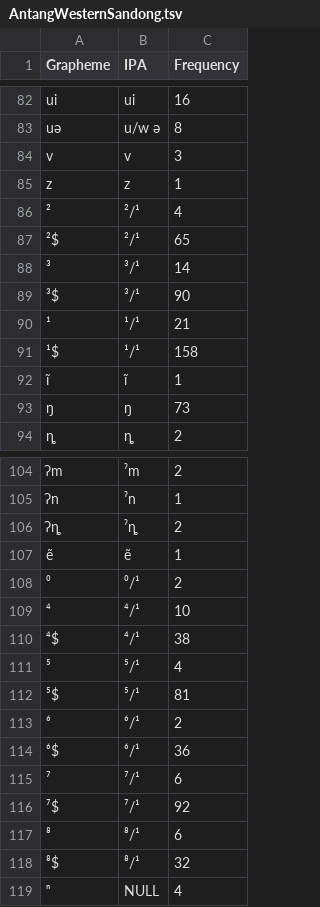
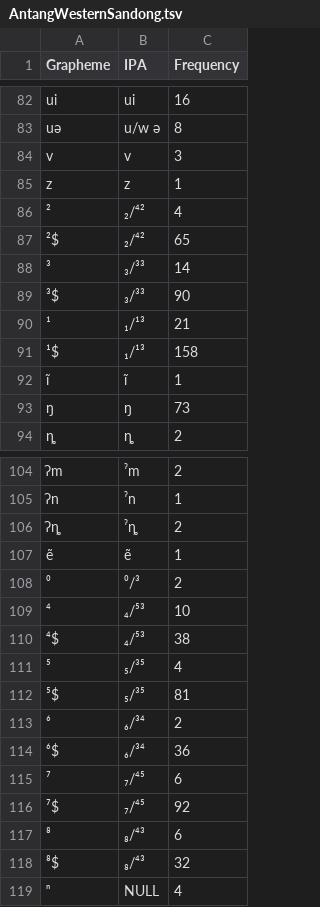
Before and after one commit to lexibank/castrosui, a TSV file: etc/orthography/AntangWesternSandong.tsv, drawn as a sheet; only a part is shown, gaps mark what is left out.

```diff
--- a/etc/orthography/AntangWesternSandong.tsv
+++ b/etc/orthography/AntangWesternSandong.tsv
@@ -85,8 +85,8 @@ v	v	3
 z	z	1
-²	²/¹	4
-²$	²/¹	65
-³	³/¹	14
-³$	³/¹	90
-¹	¹/¹	21
-¹$	¹/¹	158
+²	₂/⁴²	4
+²$	₂/⁴²	65
+³	₃/³³	14
+³$	₃/³³	90
+¹	₁/¹³	21
+¹$	₁/¹³	158
 ĩ	ĩ	1
@@ -107,13 +107,13 @@ z	z	1
 ẽ	ẽ	1
-⁰	⁰/¹	2
-⁴	⁴/¹	10
-⁴$	⁴/¹	38
-⁵	⁵/¹	4
-⁵$	⁵/¹	81
-⁶	⁶/¹	2
-⁶$	⁶/¹	36
-⁷	⁷/¹	6
-⁷$	⁷/¹	92
-⁸	⁸/¹	6
-⁸$	⁸/¹	32
+⁰	⁰/³	2
+⁴	₄/⁵³	10
+⁴$	₄/⁵³	38
+⁵	₅/³⁵	4
+⁵$	₅/³⁵	81
+⁶	₆/³⁴	2
+⁶$	₆/³⁴	36
+⁷	₇/⁴⁵	6
+⁷$	₇/⁴⁵	92
+⁸	₈/⁴³	6
+⁸$	₈/⁴³	32
 ⁿ	NULL	4
```
Also changed, not shown: etc/orthography/DujiangEasternSandong.tsv, etc/orthography/SanjiangEasternSandong.tsv, 1 other file.
